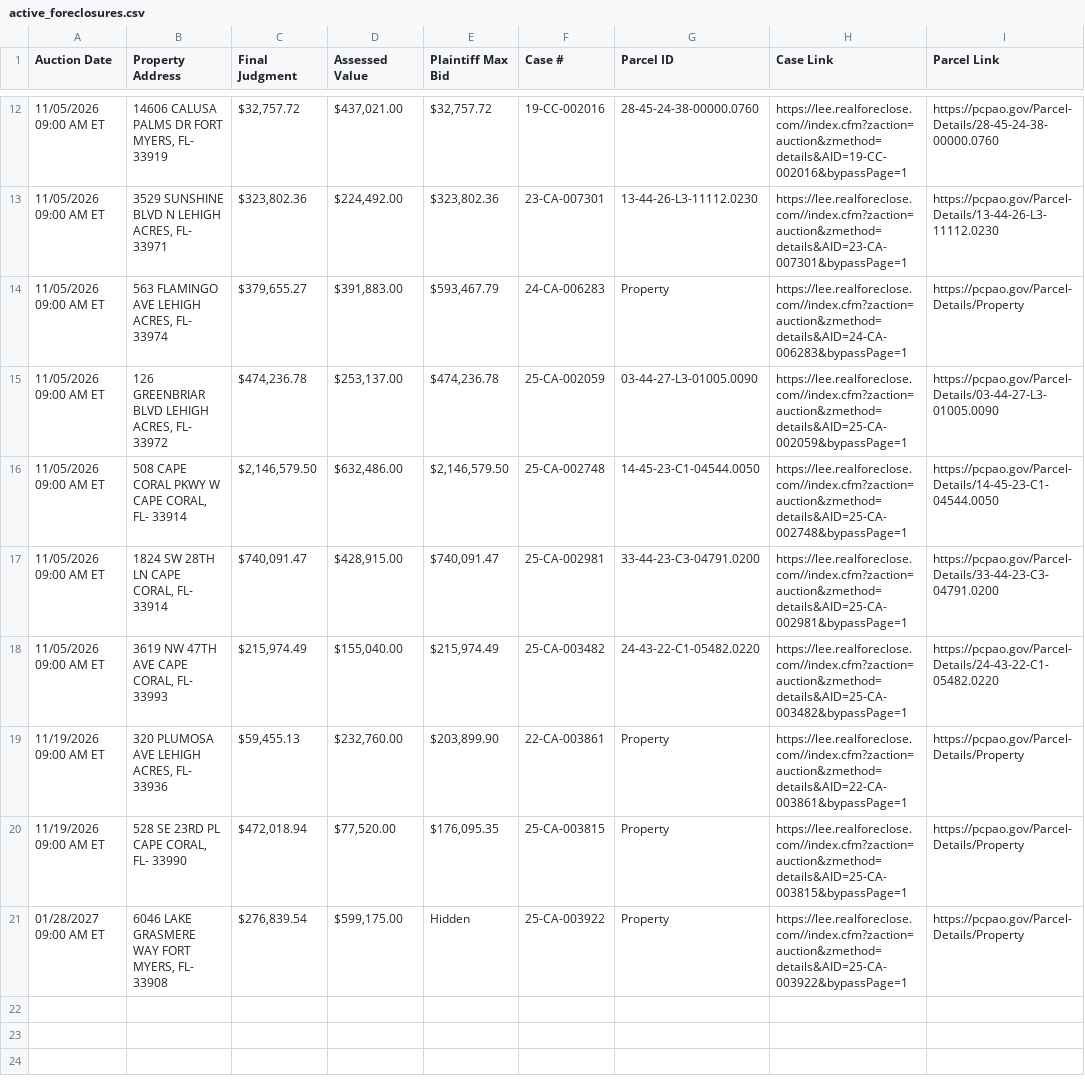
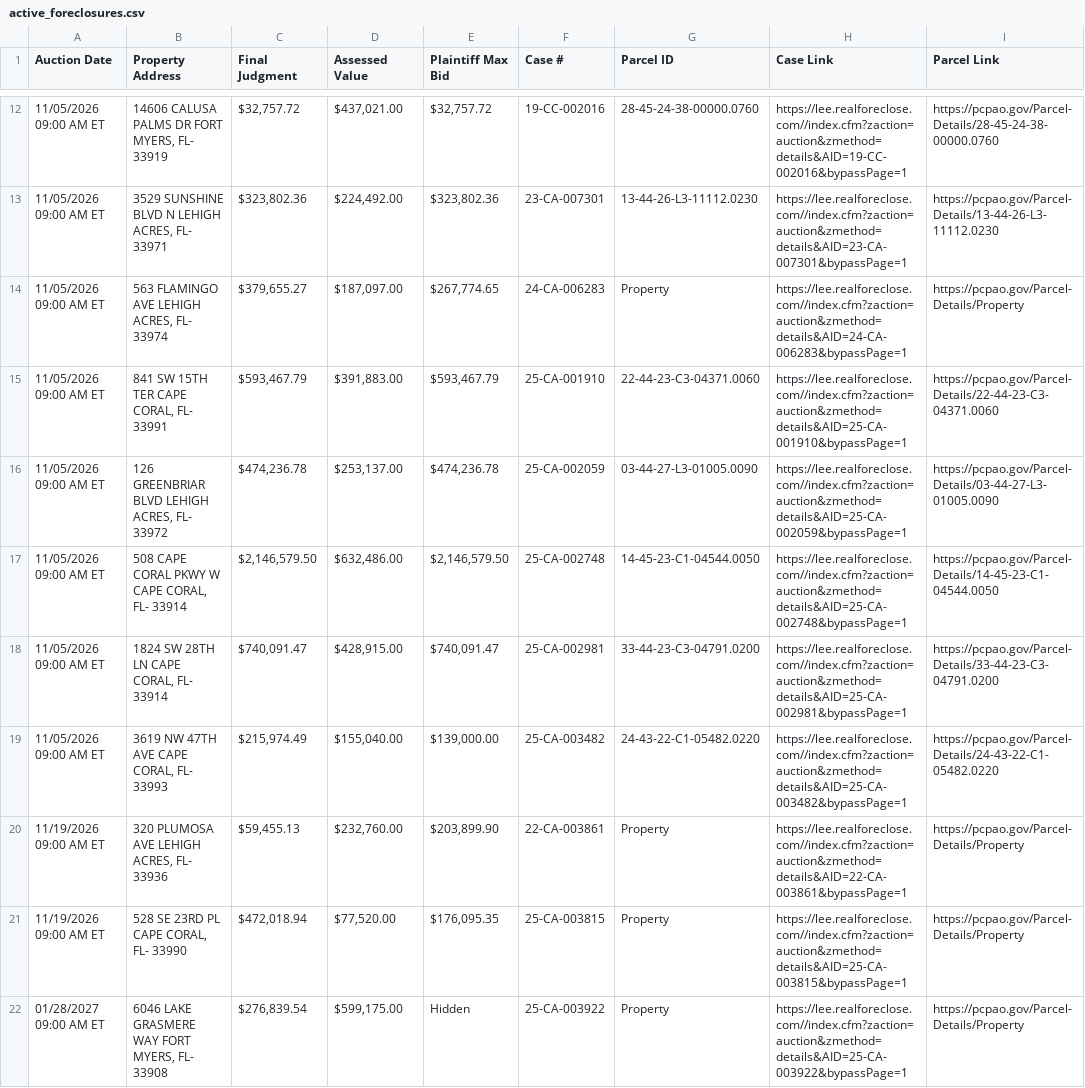
Before and after one commit to figlesias7/Realforeclose-lee, a CSV file: data/active_foreclosures.csv, drawn as a sheet; only a part is shown, gaps mark what is left out.

```diff
--- a/data/active_foreclosures.csv
+++ b/data/active_foreclosures.csv
@@ -13,3 +13,4 @@ Auction Date,Property Address,Final Judgment,Assessed Value,Plaintiff Max Bid,Ca
 11/05/2026 09:00 AM ET,"3529 SUNSHINE BLVD N LEHIGH ACRES, FL- 33971","$323,802.36","$224,492.00","$323,802.36",23-CA-007301,13-44-26-L3-11112.0230,https://lee.realforeclose.com//index.cfm?zaction=auction&zmethod=details&AID=23-CA-007301&bypassPage=1,https://pcpao.gov/Parcel-Details/13-44-26-L3-11112.0230
-11/05/2026 09:00 AM ET,"563 FLAMINGO AVE LEHIGH ACRES, FL- 33974","$379,655.27","$391,883.00","$593,467.79",24-CA-006283,Property,https://lee.realforeclose.com//index.cfm?zaction=auction&zmethod=details&AID=24-CA-006283&bypassPage=1,https://pcpao.gov/Parcel-Details/Property
+11/05/2026 09:00 AM ET,"563 FLAMINGO AVE LEHIGH ACRES, FL- 33974","$379,655.27","$187,097.00","$267,774.65",24-CA-006283,Property,https://lee.realforeclose.com//index.cfm?zaction=auction&zmethod=details&AID=24-CA-006283&bypassPage=1,https://pcpao.gov/Parcel-Details/Property
+11/05/2026 09:00 AM ET,"841 SW 15TH TER CAPE CORAL, FL- 33991","$593,467.79","$391,883.00","$593,467.79",25-CA-001910,22-44-23-C3-04371.0060,https://lee.realforeclose.com//index.cfm?zaction=auction&zmethod=details&AID=25-CA-001910&bypassPage=1,https://pcpao.gov/Parcel-Details/22-44-23-C3-04371.0060
 11/05/2026 09:00 AM ET,"126 GREENBRIAR BLVD LEHIGH ACRES, FL- 33972","$474,236.78","$253,137.00","$474,236.78",25-CA-002059,03-44-27-L3-01005.0090,https://lee.realforeclose.com//index.cfm?zaction=auction&zmethod=details&AID=25-CA-002059&bypassPage=1,https://pcpao.gov/Parcel-Details/03-44-27-L3-01005.0090
@@ -17,3 +18,3 @@ Auction Date,Property Address,Final Judgment,Assessed Value,Plaintiff Max Bid,Ca
 11/05/2026 09:00 AM ET,"1824 SW 28TH LN CAPE CORAL, FL- 33914","$740,091.47","$428,915.00","$740,091.47",25-CA-002981,33-44-23-C3-04791.0200,https://lee.realforeclose.com//index.cfm?zaction=auction&zmethod=details&AID=25-CA-002981&bypassPage=1,https://pcpao.gov/Parcel-Details/33-44-23-C3-04791.0200
-11/05/2026 09:00 AM ET,"3619 NW 47TH AVE CAPE CORAL, FL- 33993","$215,974.49","$155,040.00","$215,974.49",25-CA-003482,24-43-22-C1-05482.0220,https://lee.realforeclose.com//index.cfm?zaction=auction&zmethod=details&AID=25-CA-003482&bypassPage=1,https://pcpao.gov/Parcel-Details/24-43-22-C1-05482.0220
+11/05/2026 09:00 AM ET,"3619 NW 47TH AVE CAPE CORAL, FL- 33993","$215,974.49","$155,040.00","$139,000.00",25-CA-003482,24-43-22-C1-05482.0220,https://lee.realforeclose.com//index.cfm?zaction=auction&zmethod=details&AID=25-CA-003482&bypassPage=1,https://pcpao.gov/Parcel-Details/24-43-22-C1-05482.0220
 11/19/2026 09:00 AM ET,"320 PLUMOSA AVE LEHIGH ACRES, FL- 33936","$59,455.13","$232,760.00","$203,899.90",22-CA-003861,Property,https://lee.realforeclose.com//index.cfm?zaction=auction&zmethod=details&AID=22-CA-003861&bypassPage=1,https://pcpao.gov/Parcel-Details/Property
```
Also changed, not shown: data/all_seen.csv, data/event_log.csv, 3 other files.
